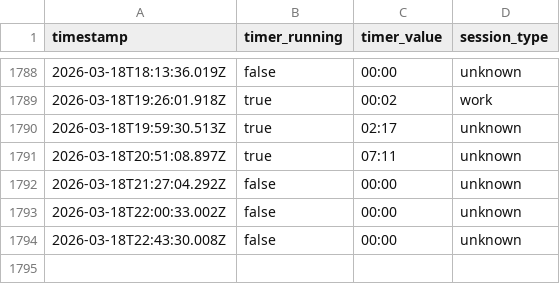
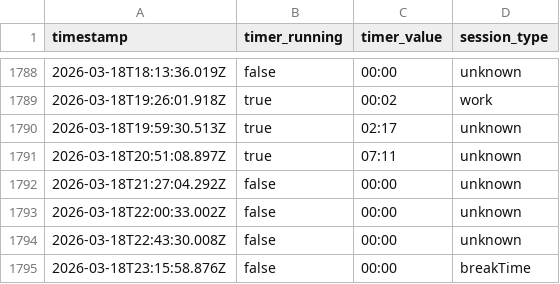
Before and after one commit to AlexDial624/cukcoo-leaderboard, a CSV file: data/snapshots.csv, drawn as a sheet; only a part is shown, gaps mark what is left out; the diff names each change by its address in the sheet, - before the commit and + after, or states it on an @@ line.

```diff
--- a/data/snapshots.csv
+++ b/data/snapshots.csv
+row 1795: 2026-03-18T23:15:58.876Z | false | 00:00 | breakTime
```
Also changed, not shown: data/presence.csv, 3 other files.
